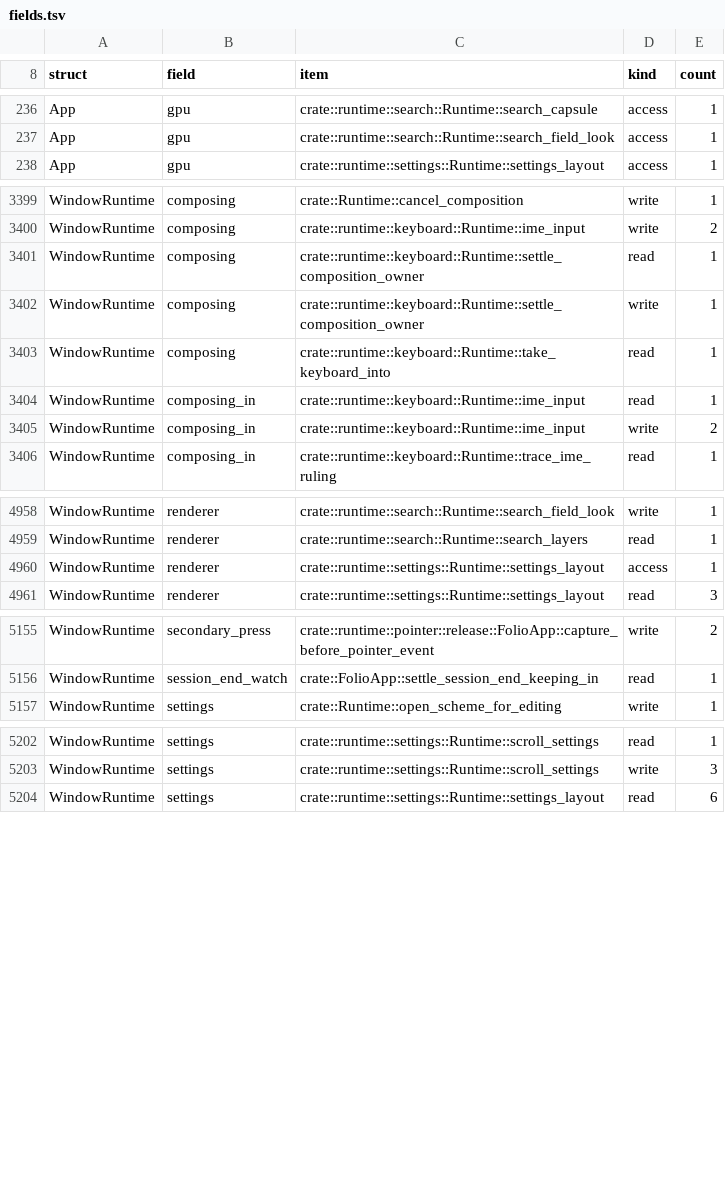
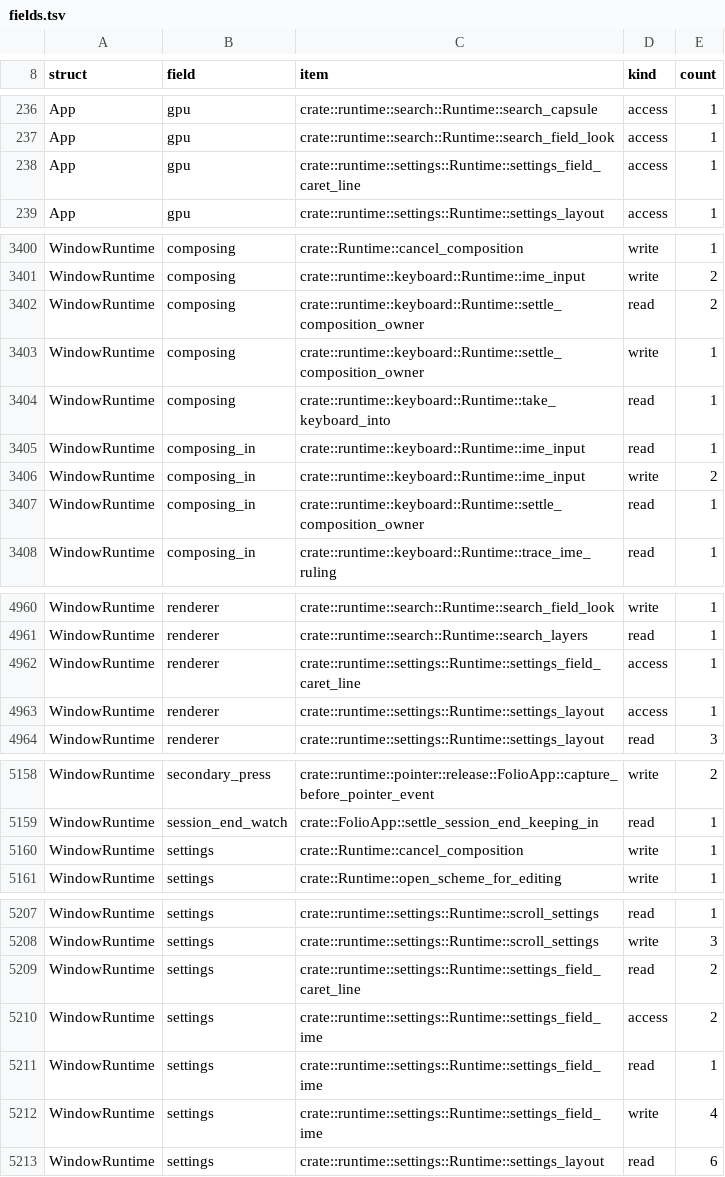
Before and after one commit to lulu-loopp/folio-terminal, a TSV file: docs/plans/design/runtime-dep-map/fields.tsv, drawn as a sheet; only a part is shown, gaps mark what is left out; the diff covers the shown part only.

```diff
--- a/docs/plans/design/runtime-dep-map/fields.tsv
+++ b/docs/plans/design/runtime-dep-map/fields.tsv
@@ -237,2 +237,3 @@ App	gpu	crate::runtime::search::Runtime::search_capsule	access	1
 App	gpu	crate::runtime::search::Runtime::search_field_look	access	1
+App	gpu	crate::runtime::settings::Runtime::settings_field_caret_line	access	1
 App	gpu	crate::runtime::settings::Runtime::settings_layout	access	1
@@ -3400,3 +3401,3 @@ WindowRuntime	composing	crate::Runtime::cancel_composition	write	1
 WindowRuntime	composing	crate::runtime::keyboard::Runtime::ime_input	write	2
-WindowRuntime	composing	crate::runtime::keyboard::Runtime::settle_composition_owner	read	1
+WindowRuntime	composing	crate::runtime::keyboard::Runtime::settle_composition_owner	read	2
 WindowRuntime	composing	crate::runtime::keyboard::Runtime::settle_composition_owner	write	1
@@ -3405,2 +3406,3 @@ WindowRuntime	composing_in	crate::runtime::keyboard::Runtime::ime_input	read	1
 WindowRuntime	composing_in	crate::runtime::keyboard::Runtime::ime_input	write	2
+WindowRuntime	composing_in	crate::runtime::keyboard::Runtime::settle_composition_owner	read	1
 WindowRuntime	composing_in	crate::runtime::keyboard::Runtime::trace_ime_ruling	read	1
@@ -4959,2 +4961,3 @@ WindowRuntime	renderer	crate::runtime::search::Runtime::search_field_look	write
 WindowRuntime	renderer	crate::runtime::search::Runtime::search_layers	read	1
+WindowRuntime	renderer	crate::runtime::settings::Runtime::settings_field_caret_line	access	1
 WindowRuntime	renderer	crate::runtime::settings::Runtime::settings_layout	access	1
@@ -5156,2 +5159,3 @@ WindowRuntime	secondary_press	crate::runtime::pointer::release::FolioApp::captur
 WindowRuntime	session_end_watch	crate::FolioApp::settle_session_end_keeping_in	read	1
+WindowRuntime	settings	crate::Runtime::cancel_composition	write	1
 WindowRuntime	settings	crate::Runtime::open_scheme_for_editing	write	1
@@ -5203,2 +5208,6 @@ WindowRuntime	settings	crate::runtime::settings::Runtime::scroll_settings	read	1
 WindowRuntime	settings	crate::runtime::settings::Runtime::scroll_settings	write	3
+WindowRuntime	settings	crate::runtime::settings::Runtime::settings_field_caret_line	read	2
+WindowRuntime	settings	crate::runtime::settings::Runtime::settings_field_ime	access	2
+WindowRuntime	settings	crate::runtime::settings::Runtime::settings_field_ime	read	1
+WindowRuntime	settings	crate::runtime::settings::Runtime::settings_field_ime	write	4
 WindowRuntime	settings	crate::runtime::settings::Runtime::settings_layout	read	6
```
Also changed, not shown: 1 added row and 2 edited cells elsewhere in this file, docs/plans/design/runtime-dep-map/doors.tsv, docs/plans/design/runtime-dep-map/topics.tsv, 3 other files.
